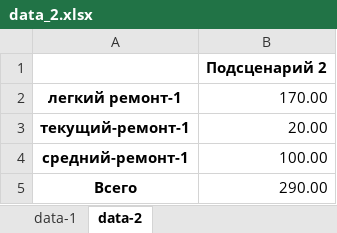
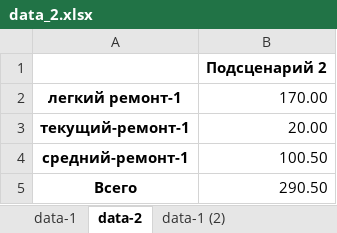
Before and after one commit to alex-zaq/npp-load-factor-optimization, an Excel workbook: experimental_models/01_one_window_two_stacked_bars/data_2.xlsx, sheet data-2, drawn as a sheet; values as stored, in another font and other column widths than the file's, no borders; the diff names each change by its address in the sheet, - before the commit and + after, or states it on an @@ line.

```diff
--- a/experimental_models/01_one_window_two_stacked_bars/data_2.xlsx (sheet data-2)
+++ b/experimental_models/01_one_window_two_stacked_bars/data_2.xlsx (sheet data-2)
+sheet tab: data-1 (2)
-B4: 100.00
+B4: 100.50
-B5: 290.00
+B5: 290.50
```
Also changed, not shown: sheet data-1, charts or pictures, 2 other files.
